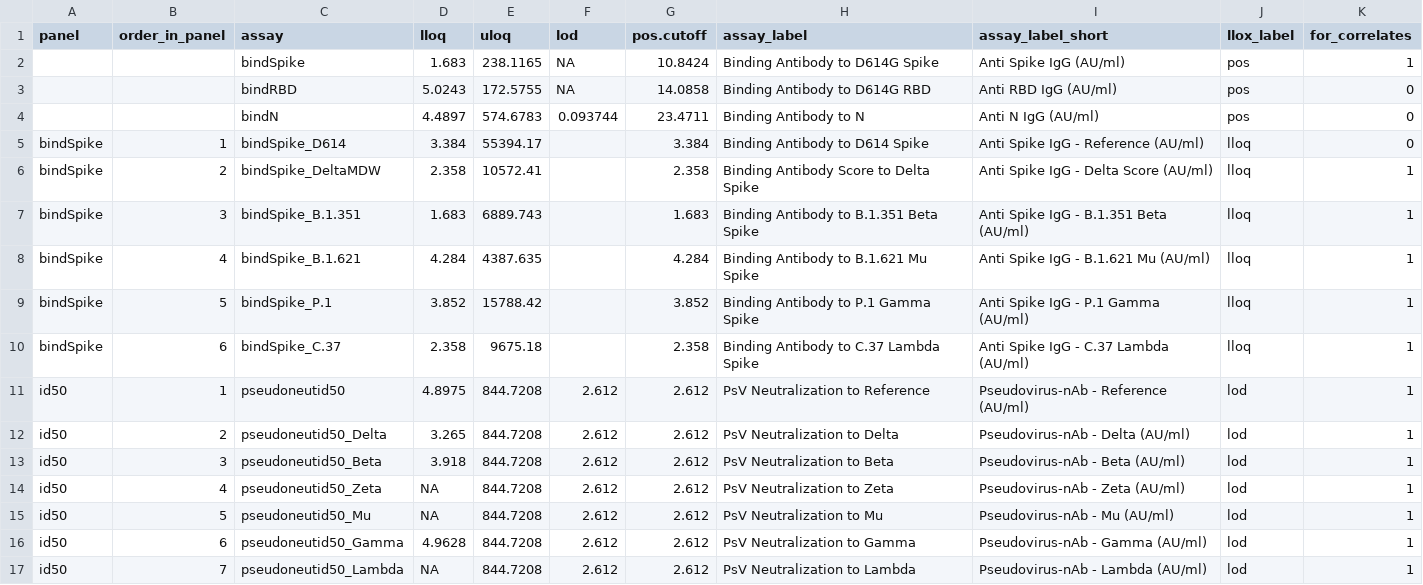
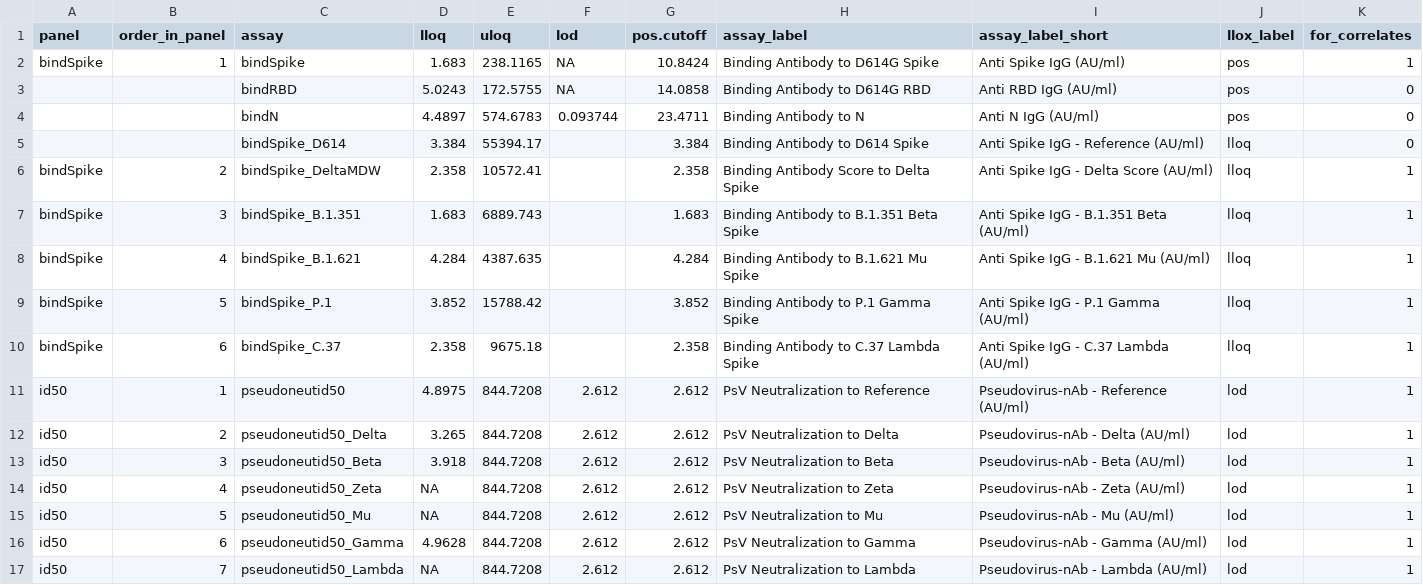
Before and after one commit to CoVPN/correlates_reporting2, a CSV file: assay_metadata/janssen_partA_VL_assay_metadata.csv, drawn as a sheet.

Commit message:
update the assay_metadata for Janssen_partA_VL

```diff
--- a/assay_metadata/janssen_partA_VL_assay_metadata.csv
+++ b/assay_metadata/janssen_partA_VL_assay_metadata.csv
@@ -1,6 +1,6 @@
 panel,order_in_panel,assay,lloq,uloq,lod,pos.cutoff,assay_label,assay_label_short,llox_label,for_correlates
-,,bindSpike,1.683,238.1165,NA,10.8424,Binding Antibody to D614G Spike,Anti Spike IgG (AU/ml),pos,1
+bindSpike,1,bindSpike,1.683,238.1165,NA,10.8424,Binding Antibody to D614G Spike,Anti Spike IgG (AU/ml),pos,1
 ,,bindRBD,5.0243,172.5755,NA,14.0858,Binding Antibody to D614G RBD,Anti RBD IgG (AU/ml),pos,0
 ,,bindN,4.4897,574.6783,0.093744,23.4711,Binding Antibody to N,Anti N IgG (AU/ml),pos,0
-bindSpike,1,bindSpike_D614,3.384,55394.17,,3.384,Binding Antibody to D614 Spike,Anti Spike IgG - Reference (AU/ml),lloq,0
+,,bindSpike_D614,3.384,55394.17,,3.384,Binding Antibody to D614 Spike,Anti Spike IgG - Reference (AU/ml),lloq,0
 bindSpike,2,bindSpike_DeltaMDW,2.358,10572.41,,2.358,Binding Antibody Score to Delta Spike,Anti Spike IgG - Delta Score (AU/ml),lloq,1
```
